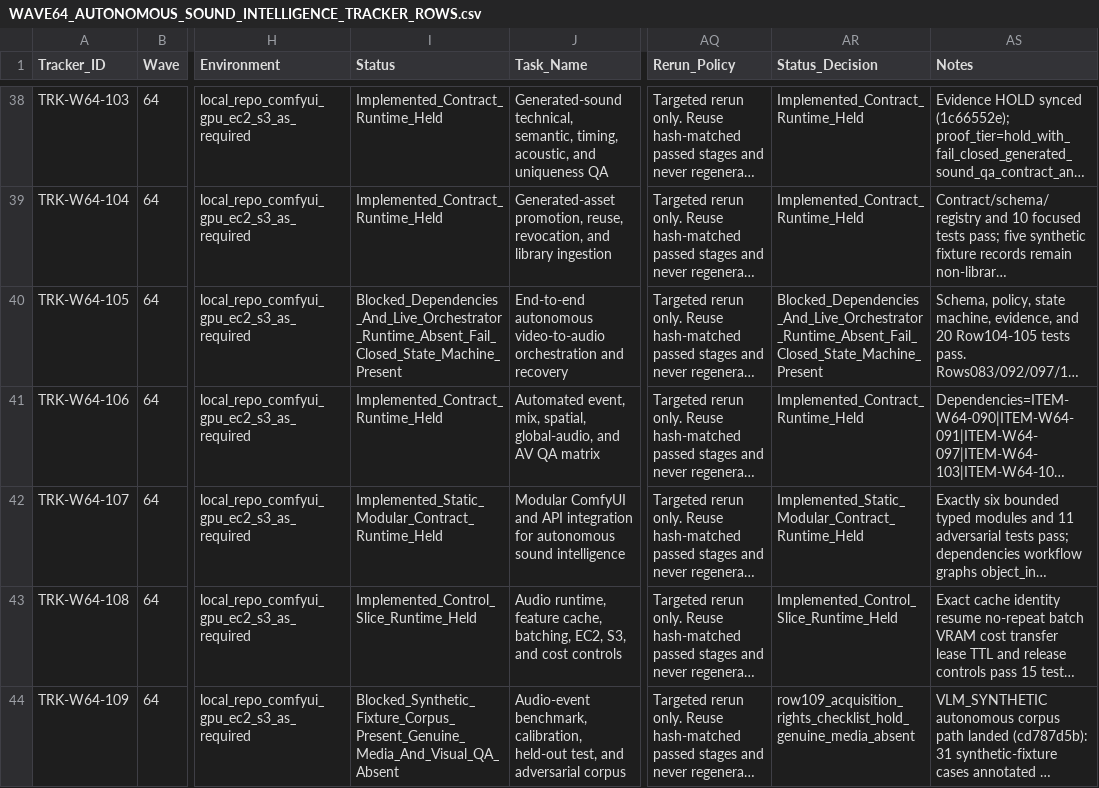
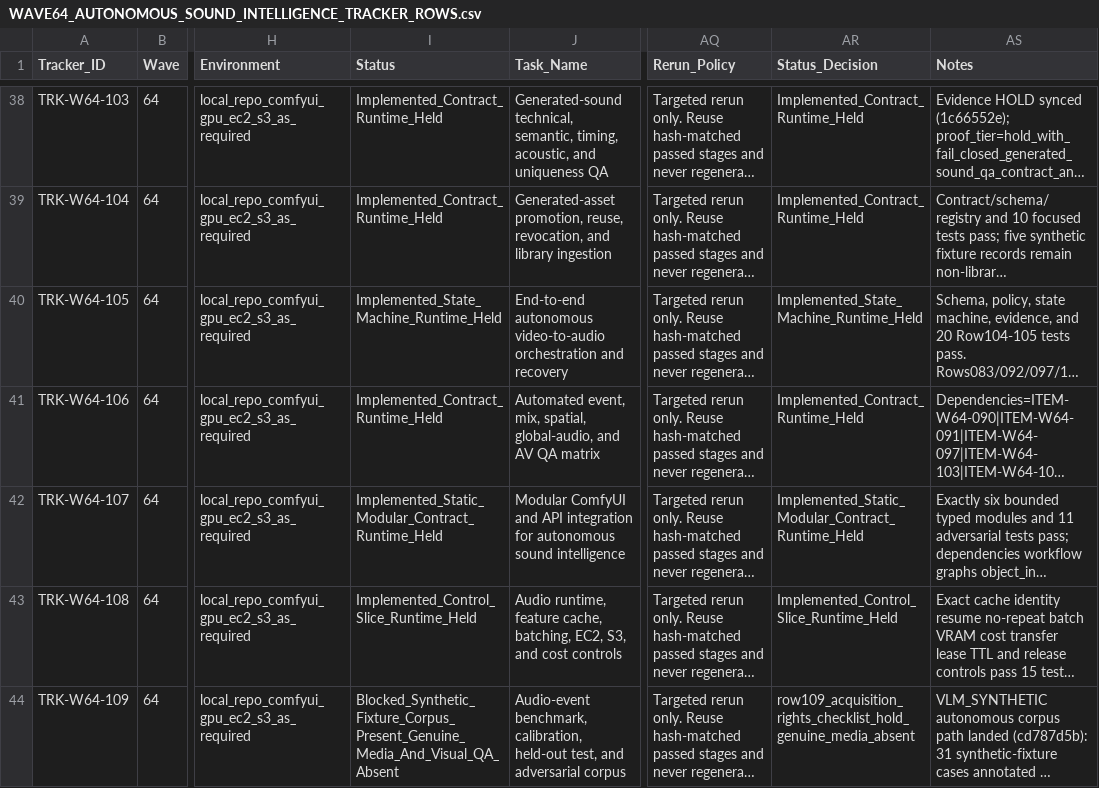
Before and after one commit to KevinSGarrett/Comfy_UI_Main, a CSV file: Plan/Tracker/Waves/Wave64/WAVE64_AUTONOMOUS_SOUND_INTELLIGENCE_TRACKER_ROWS.csv, drawn as a sheet; only a part is shown, gaps mark what is left out; long unchanged cells end in …; the diff names each change by its address in the sheet, - before the commit and + after, or states it on an @@ line.

Commit message:
Reconcile Row105 audio orchestration state

```diff
--- a/Plan/Tracker/Waves/Wave64/WAVE64_AUTONOMOUS_SOUND_INTELLIGENCE_TRACKER_ROWS.csv
+++ b/Plan/Tracker/Waves/Wave64/WAVE64_AUTONOMOUS_SOUND_INTELLIGENCE_TRACKER_ROWS.csv
-I40 (Status): Blocked_Dependencies_And_Live_Orchestrator_Runtime_Absent_Fail_Closed_State_Machine_Present
+I40 (Status): Implemented_State_Machine_Runtime_Held
-AR40 (Status_Decision): Blocked_Dependencies_And_Live_Orchestrator_Runtime_Absent_Fail_Closed_State_Machine_Present
+AR40 (Status_Decision): Implemented_State_Machine_Runtime_Held
```
Also changed, not shown: Plan/Items/Waves/Wave64/WAVE64_AUTONOMOUS_SOUND_INTELLIGENCE_ITEM_ROWS.csv, 11 other files.
